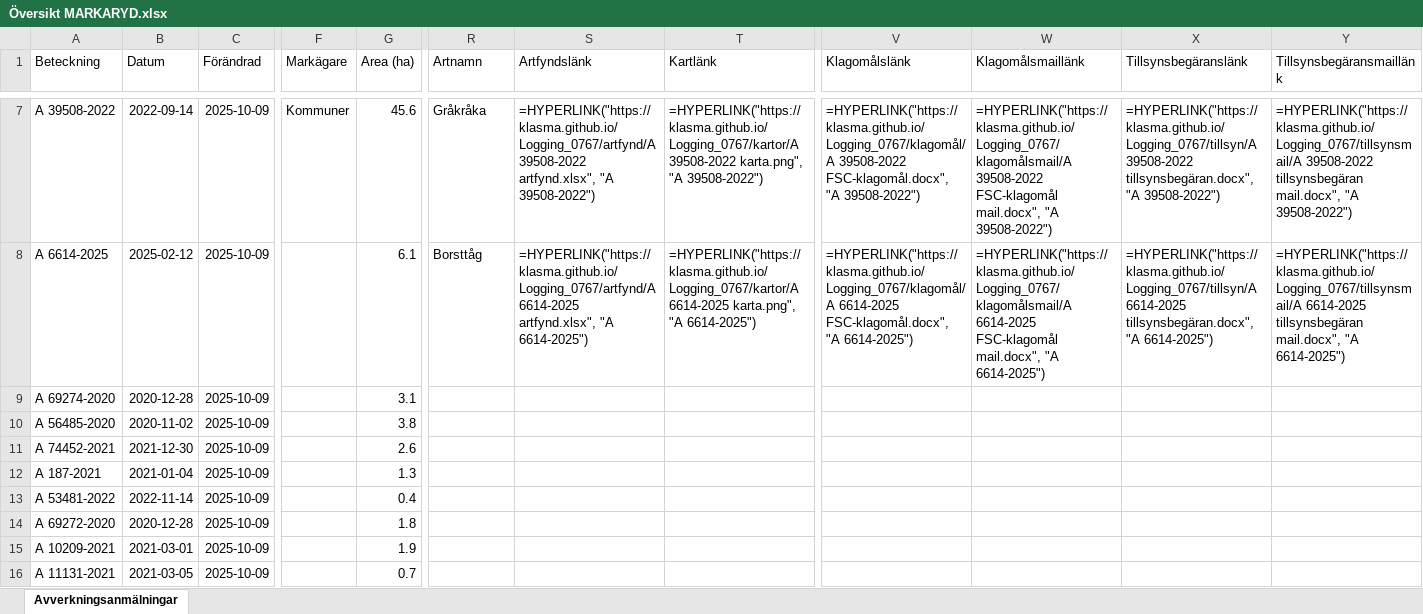
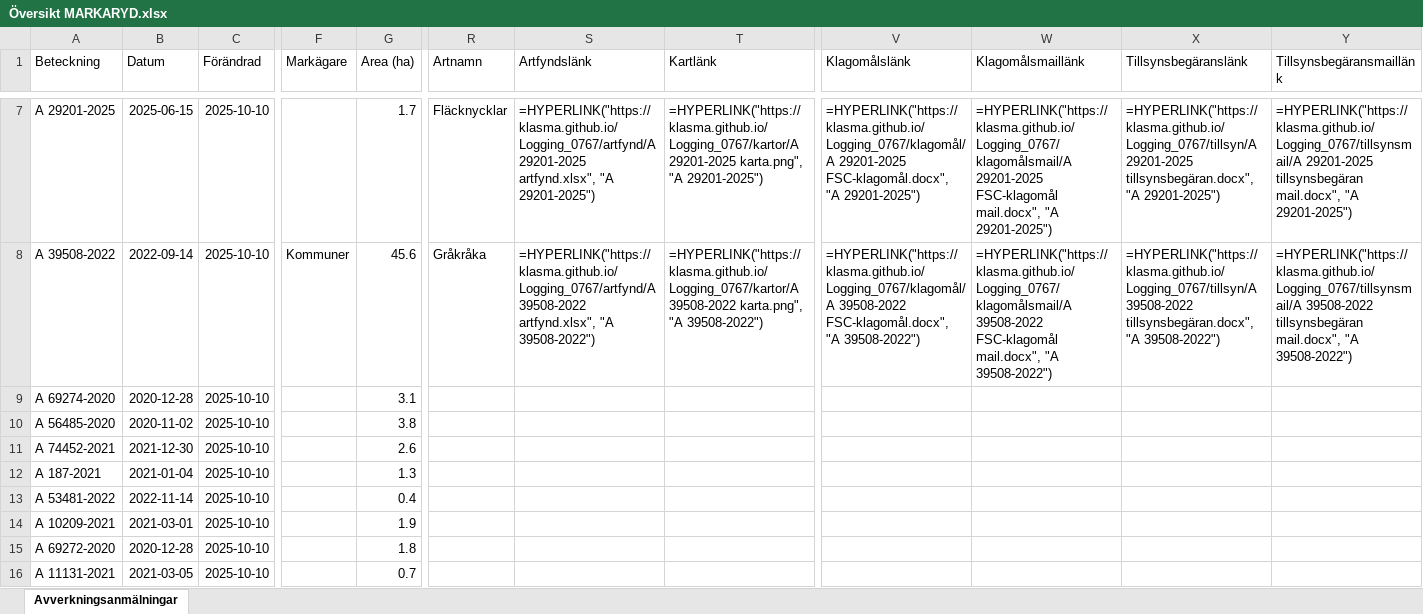
Before and after one commit to klasma/Logging_0767, an Excel workbook: Översikt MARKARYD.xlsx, sheet Avverkningsanmälningar, drawn as a sheet; only a part is shown, gaps mark what is left out; values as stored, in another font and other column widths than the file's, no borders; formulas without a stored value are shown as written; the diff covers the shown part only; the diff names each change by its address in the sheet, - before the commit and + after, or states it on an @@ line.

```diff
--- a/Översikt MARKARYD.xlsx (sheet Avverkningsanmälningar)
+++ b/Översikt MARKARYD.xlsx (sheet Avverkningsanmälningar)
-A7 (Beteckning): A 39508-2022
+A7 (Beteckning): A 29201-2025
-B7 (Datum): 2022-09-14
+B7 (Datum): 2025-06-15
-C7:C16 (Förändrad): 2025-10-09
+C7:C16 (Förändrad): 2025-10-10
-F7 (Markägare): Kommuner
+F7 (Markägare): (empty)
-G7 (Area (ha)): 45.6
+G7 (Area (ha)): 1.7
-R7 (Artnamn): Gråkråka
+R7 (Artnamn): Fläcknycklar
-S7 (Artfyndslänk): =HYPERLINK("https://klasma.github.io/Logging_0767/artfynd/A 39508-2022 artfynd.xlsx", "A 39508-2022")
+S7 (Artfyndslänk): =HYPERLINK("https://klasma.github.io/Logging_0767/artfynd/A 29201-2025 artfynd.xlsx", "A 29201-2025")
-T7 (Kartlänk): =HYPERLINK("https://klasma.github.io/Logging_0767/kartor/A 39508-2022 karta.png", "A 39508-2022")
+T7 (Kartlänk): =HYPERLINK("https://klasma.github.io/Logging_0767/kartor/A 29201-2025 karta.png", "A 29201-2025")
-V7 (Klagomålslänk): =HYPERLINK("https://klasma.github.io/Logging_0767/klagomål/A 39508-2022 FSC-klagomål.docx", "A 39508-2022")
+V7 (Klagomålslänk): =HYPERLINK("https://klasma.github.io/Logging_0767/klagomål/A 29201-2025 FSC-klagomål.docx", "A 29201-2025")
-W7 (Klagomålsmaillänk): =HYPERLINK("https://klasma.github.io/Logging_0767/klagomålsmail/A 39508-2022 FSC-klagomål mail.docx", "A 39508-2022")
+W7 (Klagomålsmaillänk): =HYPERLINK("https://klasma.github.io/Logging_0767/klagomålsmail/A 29201-2025 FSC-klagomål mail.docx", "A 29201-2025")
-X7 (Tillsynsbegäranslänk): =HYPERLINK("https://klasma.github.io/Logging_0767/tillsyn/A 39508-2022 tillsynsbegäran.docx", "A 39508-2022")
+X7 (Tillsynsbegäranslänk): =HYPERLINK("https://klasma.github.io/Logging_0767/tillsyn/A 29201-2025 tillsynsbegäran.docx", "A 29201-2025")
-Y7 (Tillsynsbegäransmaillänk): =HYPERLINK("https://klasma.github.io/Logging_0767/tillsynsmail/A 39508-2022 tillsynsbegäran mail.docx", "A 39508-2022")
+Y7 (Tillsynsbegäransmaillänk): =HYPERLINK("https://klasma.github.io/Logging_0767/tillsynsmail/A 29201-2025 tillsynsbegäran mail.docx", "A 29201-2025")
-A8 (Beteckning): A 6614-2025
+A8 (Beteckning): A 39508-2022
-B8 (Datum): 2025-02-12
+B8 (Datum): 2022-09-14
-F8 (Markägare): (empty)
+F8 (Markägare): Kommuner
-G8 (Area (ha)): 6.1
+G8 (Area (ha)): 45.6
-R8 (Artnamn): Borsttåg
+R8 (Artnamn): Gråkråka
-S8 (Artfyndslänk): =HYPERLINK("https://klasma.github.io/Logging_0767/artfynd/A 6614-2025 artfynd.xlsx", "A 6614-2025")
+S8 (Artfyndslänk): =HYPERLINK("https://klasma.github.io/Logging_0767/artfynd/A 39508-2022 artfynd.xlsx", "A 39508-2022")
-T8 (Kartlänk): =HYPERLINK("https://klasma.github.io/Logging_0767/kartor/A 6614-2025 karta.png", "A 6614-2025")
+T8 (Kartlänk): =HYPERLINK("https://klasma.github.io/Logging_0767/kartor/A 39508-2022 karta.png", "A 39508-2022")
-V8 (Klagomålslänk): =HYPERLINK("https://klasma.github.io/Logging_0767/klagomål/A 6614-2025 FSC-klagomål.docx", "A 6614-2025")
+V8 (Klagomålslänk): =HYPERLINK("https://klasma.github.io/Logging_0767/klagomål/A 39508-2022 FSC-klagomål.docx", "A 39508-2022")
-W8 (Klagomålsmaillänk): =HYPERLINK("https://klasma.github.io/Logging_0767/klagomålsmail/A 6614-2025 FSC-klagomål mail.docx", "A 6614-2025")
+W8 (Klagomålsmaillänk): =HYPERLINK("https://klasma.github.io/Logging_0767/klagomålsmail/A 39508-2022 FSC-klagomål mail.docx", "A 39508-2022")
-X8 (Tillsynsbegäranslänk): =HYPERLINK("https://klasma.github.io/Logging_0767/tillsyn/A 6614-2025 tillsynsbegäran.docx", "A 6614-2025")
+X8 (Tillsynsbegäranslänk): =HYPERLINK("https://klasma.github.io/Logging_0767/tillsyn/A 39508-2022 tillsynsbegäran.docx", "A 39508-2022")
-Y8 (Tillsynsbegäransmaillänk): =HYPERLINK("https://klasma.github.io/Logging_0767/tillsynsmail/A 6614-2025 tillsynsbegäran mail.docx", "A 6614-2025")
+Y8 (Tillsynsbegäransmaillänk): =HYPERLINK("https://klasma.github.io/Logging_0767/tillsynsmail/A 39508-2022 tillsynsbegäran mail.docx", "A 39508-2022")
-A14 (Beteckning): A 69272-2020
+A14 (Beteckning): A 10209-2021
-B14 (Datum): 2020-12-28
+B14 (Datum): 2021-03-01
-G14 (Area (ha)): 1.8
+G14 (Area (ha)): 1.9
-A15 (Beteckning): A 10209-2021
+A15 (Beteckning): A 69272-2020
-B15 (Datum): 2021-03-01
+B15 (Datum): 2020-12-28
-G15 (Area (ha)): 1.9
+G15 (Area (ha)): 1.8
```
Also changed, not shown: 1692 edited cells elsewhere in this sheet, artfynd/A 27619-2022 artfynd.xlsx, artfynd/A 29201-2025 artfynd.xlsx, 34 other files.
